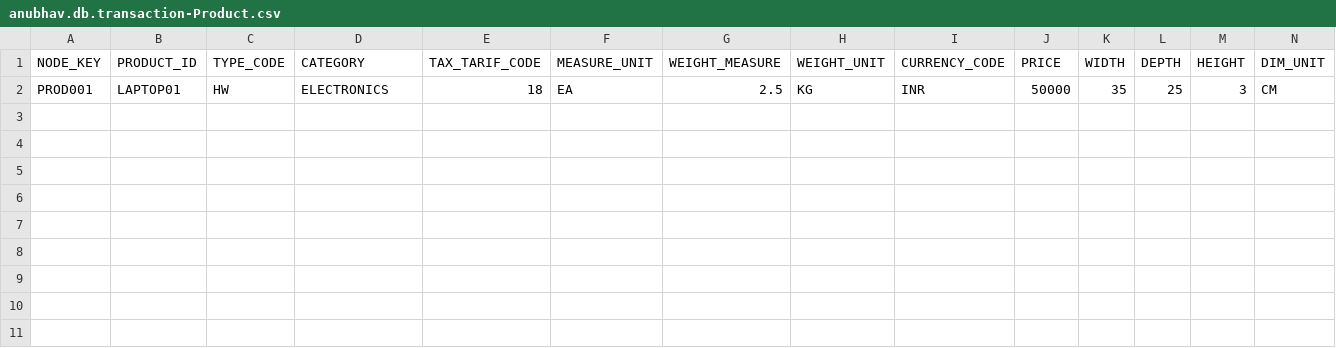
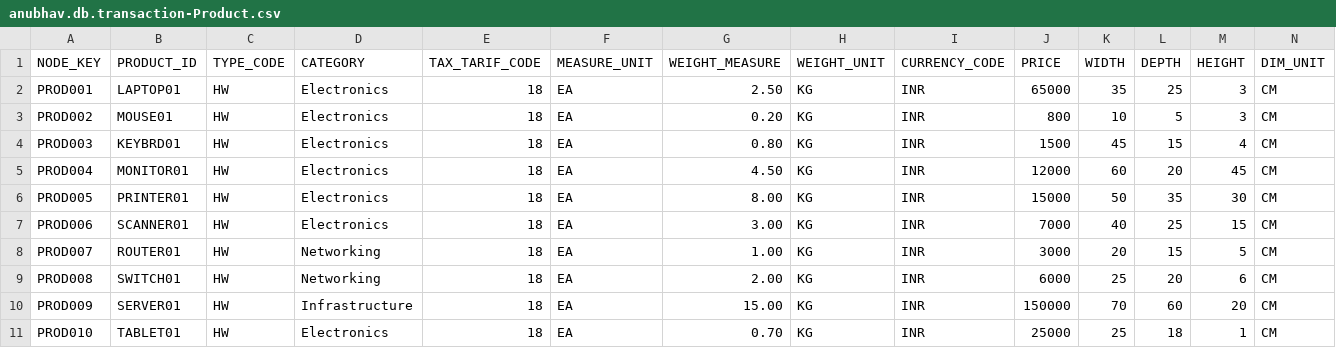
Before and after one commit to yogeshcr001/cap-purchase-order-app, a CSV file: db/csv/anubhav.db.transaction-Product.csv, drawn as a sheet; only a part is shown; rows hold the shown columns only; the diff names each change by its address in the sheet, - before the commit and + after, or states it on an @@ line.

```diff
--- a/db/csv/anubhav.db.transaction-Product.csv
+++ b/db/csv/anubhav.db.transaction-Product.csv
-D2 (CATEGORY): ELECTRONICS
+D2 (CATEGORY): Electronics
-G2 (WEIGHT_MEASURE): 2.5
+G2 (WEIGHT_MEASURE): 2.50
-J2 (PRICE): 50000
+J2 (PRICE): 65000
+row 3: PROD002 | MOUSE01 | HW | Electronics | 18 | EA | 0.20 | KG | INR | 800 | 10 | 5 | 3 | CM
+row 4: PROD003 | KEYBRD01 | HW | Electronics | 18 | EA | 0.80 | KG | INR | 1500 | 45 | 15 | 4 | CM
+row 5: PROD004 | MONITOR01 | HW | Electronics | 18 | EA | 4.50 | KG | INR | 12000 | 60 | 20 | 45 | CM
+row 6: PROD005 | PRINTER01 | HW | Electronics | 18 | EA | 8.00 | KG | INR | 15000 | 50 | 35 | 30 | CM
+row 7: PROD006 | SCANNER01 | HW | Electronics | 18 | EA | 3.00 | KG | INR | 7000 | 40 | 25 | 15 | CM
+row 8: PROD007 | ROUTER01 | HW | Networking | 18 | EA | 1.00 | KG | INR | 3000 | 20 | 15 | 5 | CM
+row 9: PROD008 | SWITCH01 | HW | Networking | 18 | EA | 2.00 | KG | INR | 6000 | 25 | 20 | 6 | CM
+row 10: PROD009 | SERVER01 | HW | Infrastructure | 18 | EA | 15.00 | KG | INR | 150000 | 70 | 60 | 20 | CM
+row 11: PROD010 | TABLET01 | HW | Electronics | 18 | EA | 0.70 | KG | INR | 25000 | 25 | 18 | 1 | CM
```
Also changed, not shown: db/csv/anubhav.db.master-BusinessPartner.csv, db/csv/anubhav.db.master-employees.csv, 5 other files.
